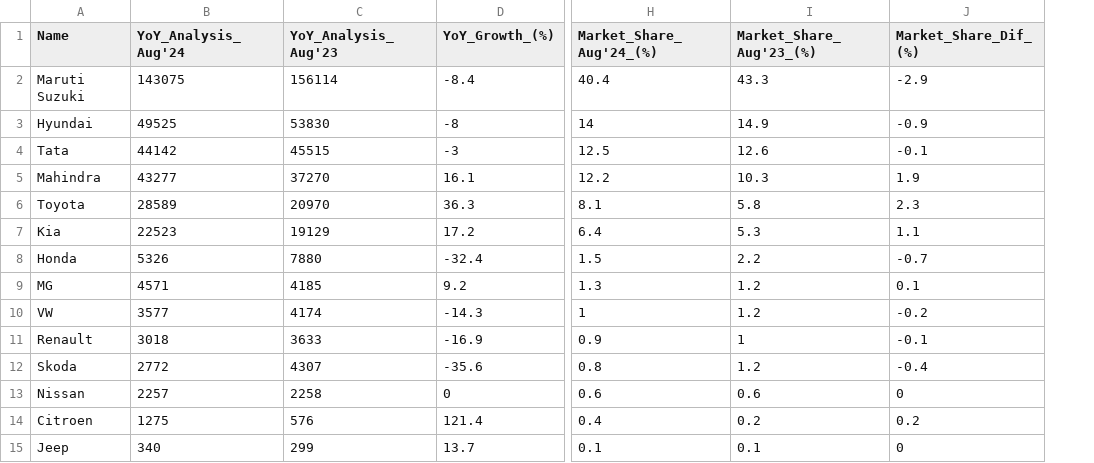
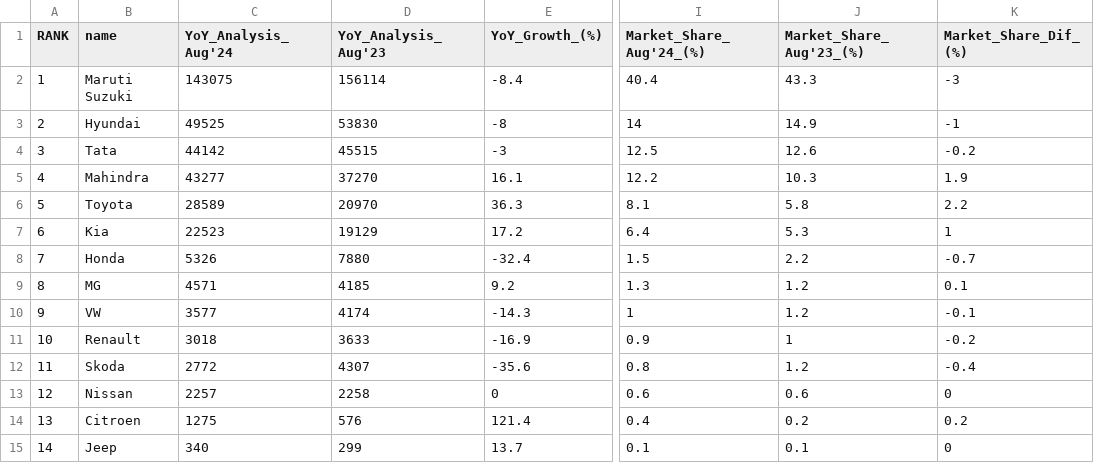
Before and after one commit to mikpeace/CarSalesAnalysis-Aug2024, a CSV file: car_sales_data_august_2024_.csv, drawn as a sheet; only a part is shown, gaps mark what is left out; addresses are those after the commit; the diff names each change by its address in the sheet, - before the commit and + after, or states it on an @@ line.

Commit message:
Add files via upload

```diff
--- a/car_sales_data_august_2024_.csv
+++ b/car_sales_data_august_2024_.csv
+column A (RANK), rows 2-15: 1 | 2 | 3 | 4 | 5 | 6 | 7 | 8 | 9 | 10 | 11 | 12 | 13 | 14
-B1: Name
+B1: name
-K2 (Market_Share_Dif_(%)): -2.9
+K2 (Market_Share_Dif_(%)): -3
-K3 (Market_Share_Dif_(%)): -0.9
+K3 (Market_Share_Dif_(%)): -1
-K4 (Market_Share_Dif_(%)): -0.1
+K4 (Market_Share_Dif_(%)): -0.2
-K6 (Market_Share_Dif_(%)): 2.3
+K6 (Market_Share_Dif_(%)): 2.2
-K7 (Market_Share_Dif_(%)): 1.1
+K7 (Market_Share_Dif_(%)): 1
-K10 (Market_Share_Dif_(%)): -0.2
+K10 (Market_Share_Dif_(%)): -0.1
-K11 (Market_Share_Dif_(%)): -0.1
+K11 (Market_Share_Dif_(%)): -0.2
```
